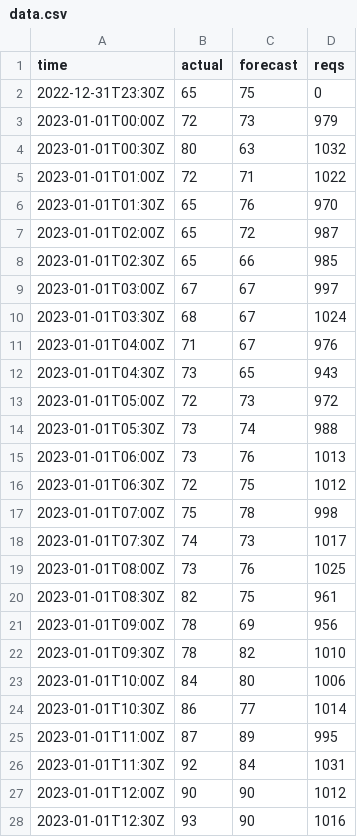
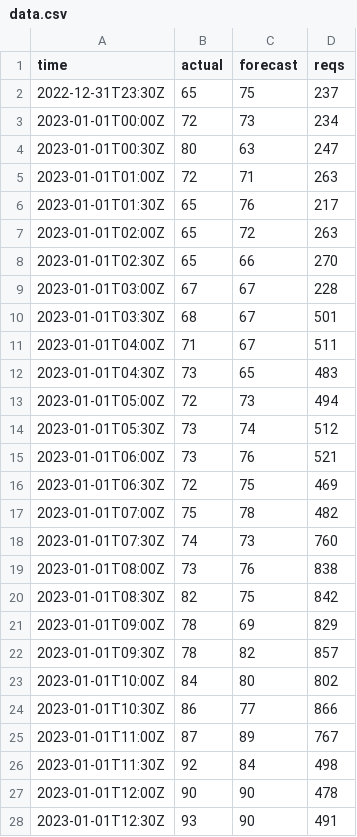
Before and after one commit to di-unipi-socc/carbonstat, a CSV file: datatraces/data.csv, drawn as a sheet; only a part is shown; the diff covers the shown part only.

```diff
--- a/datatraces/data.csv
+++ b/datatraces/data.csv
@@ -1,28 +1,28 @@
 time,actual,forecast,reqs
-2022-12-31T23:30Z,65,75,0
-2023-01-01T00:00Z,72,73,979
-2023-01-01T00:30Z,80,63,1032
-2023-01-01T01:00Z,72,71,1022
-2023-01-01T01:30Z,65,76,970
-2023-01-01T02:00Z,65,72,987
-2023-01-01T02:30Z,65,66,985
-2023-01-01T03:00Z,67,67,997
-2023-01-01T03:30Z,68,67,1024
-2023-01-01T04:00Z,71,67,976
-2023-01-01T04:30Z,73,65,943
-2023-01-01T05:00Z,72,73,972
-2023-01-01T05:30Z,73,74,988
-2023-01-01T06:00Z,73,76,1013
-2023-01-01T06:30Z,72,75,1012
-2023-01-01T07:00Z,75,78,998
-2023-01-01T07:30Z,74,73,1017
-2023-01-01T08:00Z,73,76,1025
-2023-01-01T08:30Z,82,75,961
-2023-01-01T09:00Z,78,69,956
-2023-01-01T09:30Z,78,82,1010
-2023-01-01T10:00Z,84,80,1006
-2023-01-01T10:30Z,86,77,1014
-2023-01-01T11:00Z,87,89,995
-2023-01-01T11:30Z,92,84,1031
-2023-01-01T12:00Z,90,90,1012
-2023-01-01T12:30Z,93,90,1016
+2022-12-31T23:30Z,65,75,237
+2023-01-01T00:00Z,72,73,234
+2023-01-01T00:30Z,80,63,247
+2023-01-01T01:00Z,72,71,263
+2023-01-01T01:30Z,65,76,217
+2023-01-01T02:00Z,65,72,263
+2023-01-01T02:30Z,65,66,270
+2023-01-01T03:00Z,67,67,228
+2023-01-01T03:30Z,68,67,501
+2023-01-01T04:00Z,71,67,511
+2023-01-01T04:30Z,73,65,483
+2023-01-01T05:00Z,72,73,494
+2023-01-01T05:30Z,73,74,512
+2023-01-01T06:00Z,73,76,521
+2023-01-01T06:30Z,72,75,469
+2023-01-01T07:00Z,75,78,482
+2023-01-01T07:30Z,74,73,760
+2023-01-01T08:00Z,73,76,838
+2023-01-01T08:30Z,82,75,842
+2023-01-01T09:00Z,78,69,829
+2023-01-01T09:30Z,78,82,857
+2023-01-01T10:00Z,84,80,802
+2023-01-01T10:30Z,86,77,866
+2023-01-01T11:00Z,87,89,767
+2023-01-01T11:30Z,92,84,498
+2023-01-01T12:00Z,90,90,478
+2023-01-01T12:30Z,93,90,491
```
Also changed, not shown: 21 edited cells elsewhere in this file, 3 other files.
